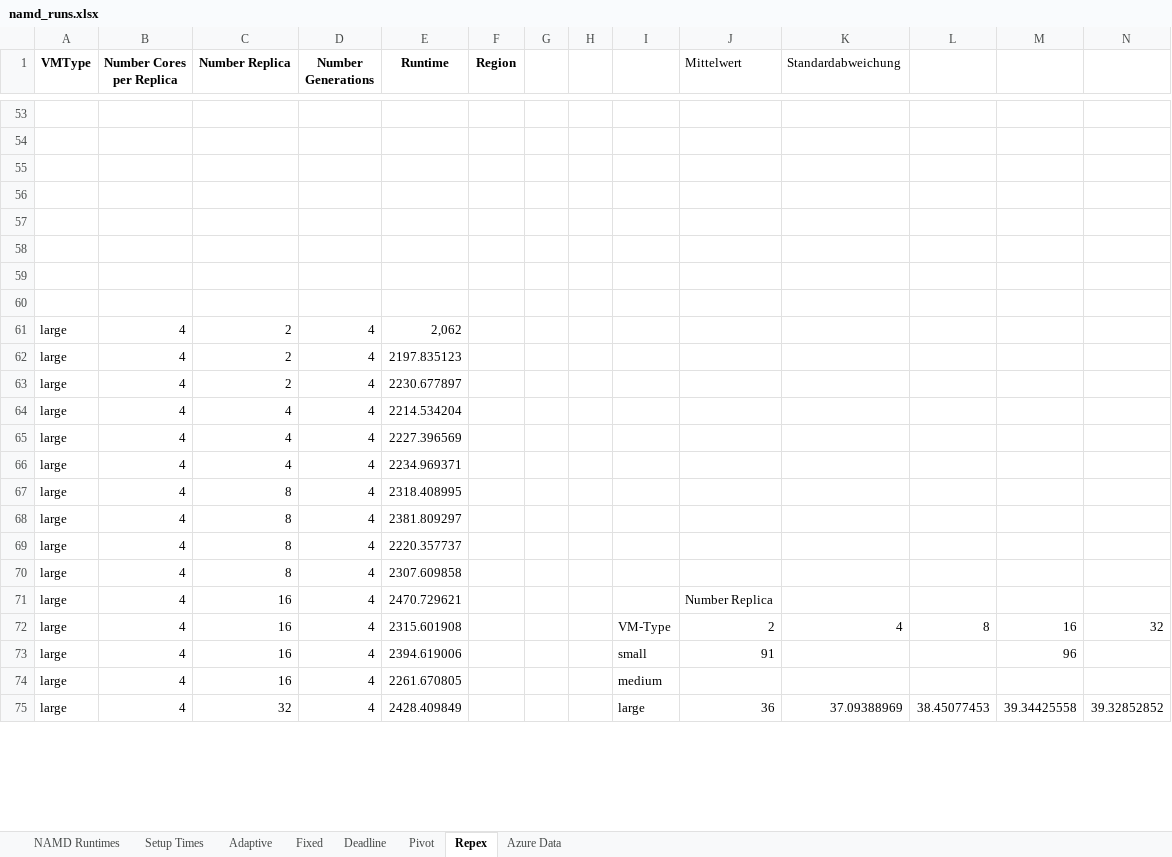
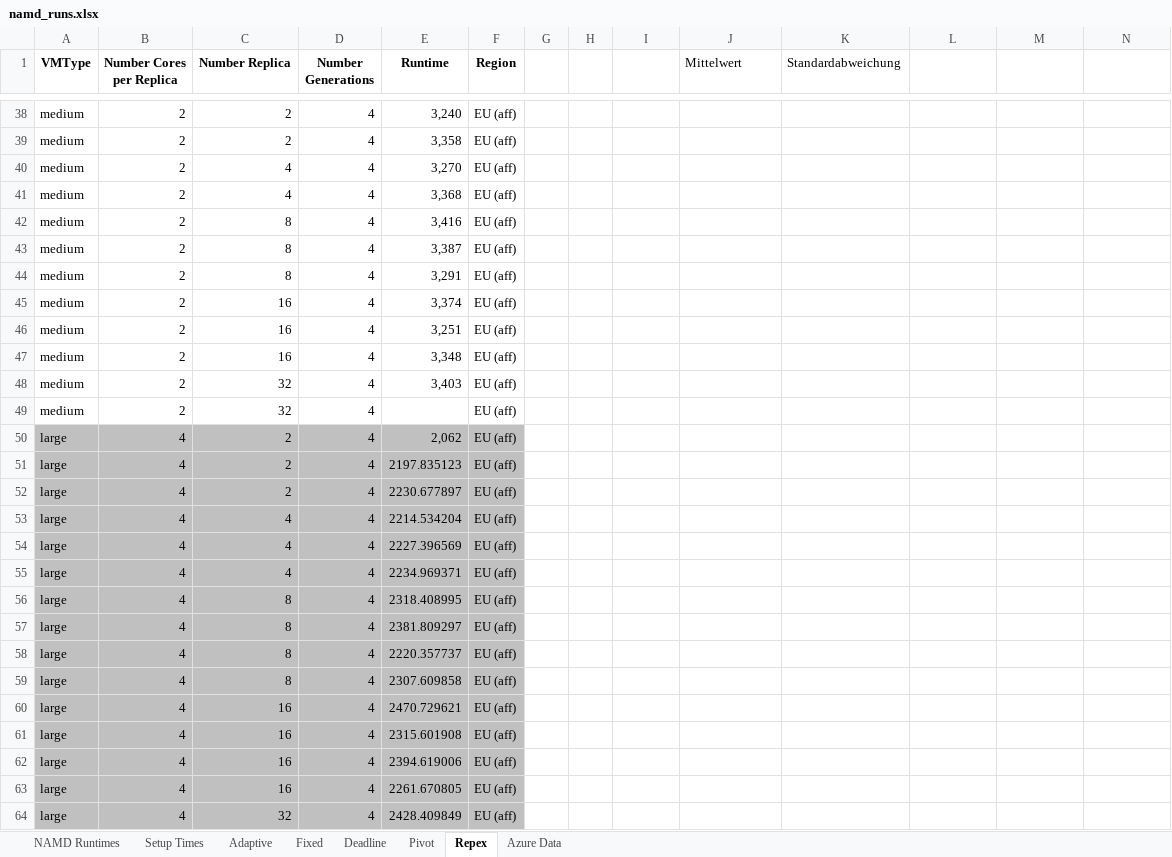
Before and after one commit to saga-project/saga-cpp-legacy-projects, an Excel workbook: papers/cloudcom10/performance/namd_runs.xlsx, sheet Repex, drawn as a sheet; only a part is shown, gaps mark what is left out; values as stored, in another font and other column widths than the file's, no borders; charts and pictures not drawn; addresses are those after the commit; the diff covers the shown part only; the diff names each change by its address in the sheet, - before the commit and + after, or states it on an @@ line.

```diff
--- a/papers/cloudcom10/performance/namd_runs.xlsx (sheet Repex)
+++ b/papers/cloudcom10/performance/namd_runs.xlsx (sheet Repex)
-row 38: (empty)
+row 38: medium | 2 | 2 | 4 | 3,240 | EU (aff)
-row 39: (empty)
+row 39: medium | 2 | 2 | 4 | 3,358 | EU (aff)
-row 40: (empty)
+row 40: medium | 2 | 4 | 4 | 3,270 | EU (aff)
-row 41: (empty)
+row 41: medium | 2 | 4 | 4 | 3,368 | EU (aff)
-row 42: (empty)
+row 42: medium | 2 | 8 | 4 | 3,416 | EU (aff)
-row 43: (empty)
+row 43: medium | 2 | 8 | 4 | 3,387 | EU (aff)
-row 44: (empty)
+row 44: medium | 2 | 8 | 4 | 3,291 | EU (aff)
-row 45: (empty)
+row 45: medium | 2 | 16 | 4 | 3,374 | EU (aff)
+row 46: medium | 2 | 16 | 4 | 3,251 | EU (aff)
+row 47: medium | 2 | 16 | 4 | 3,348 | EU (aff)
+row 48: medium | 2 | 32 | 4 | 3,403 | EU (aff)
+row 49: medium | 2 | 32 | 4 |  | EU (aff)
-A50:F64 fill: none
+A50:F64 fill: #C0C0C0
-F50:F64 (Region): (empty)
+F50:F64 (Region): EU (aff)
-J60 (Mittelwert): Number Replica
+J60 (Mittelwert): (empty)
-I61: VM-Type
+I61: (empty)
-J61 (Mittelwert): 2
+J61 (Mittelwert): (empty)
-K61 (Standardabweichung): 4
+K61 (Standardabweichung): (empty)
-L61: 8
+L61: (empty)
-M61: 16
+M61: (empty)
-N61: 32
+N61: (empty)
-I62: small
+I62: (empty)
-J62 (Mittelwert): 91
+J62 (Mittelwert): (empty)
-M62: 96
+M62: (empty)
-I63: medium
+I63: (empty)
-I64: large
+I64: (empty)
-J64 (Mittelwert): 36
+J64 (Mittelwert): (empty)
-K64 (Standardabweichung): 37.09388969
+K64 (Standardabweichung): (empty)
-L64: 38.45077453
+L64: (empty)
-M64: 39.34425558
+M64: (empty)
-N64: 39.32852852
+N64: (empty)
```
Also changed, not shown: 4 added rows, 19 removed rows, 55 edited cells and cell formats elsewhere in this sheet, sheet NAMD Runtimes, formulas that keep their value, charts or pictures, 5 other files.
